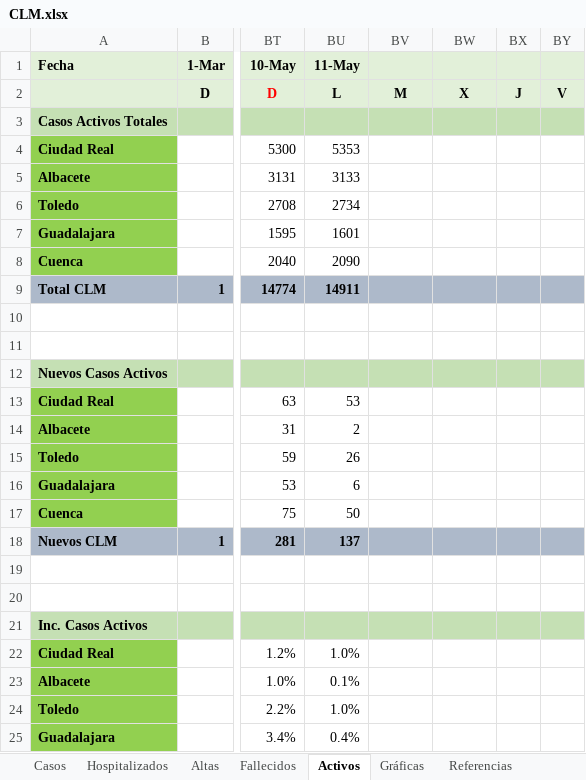
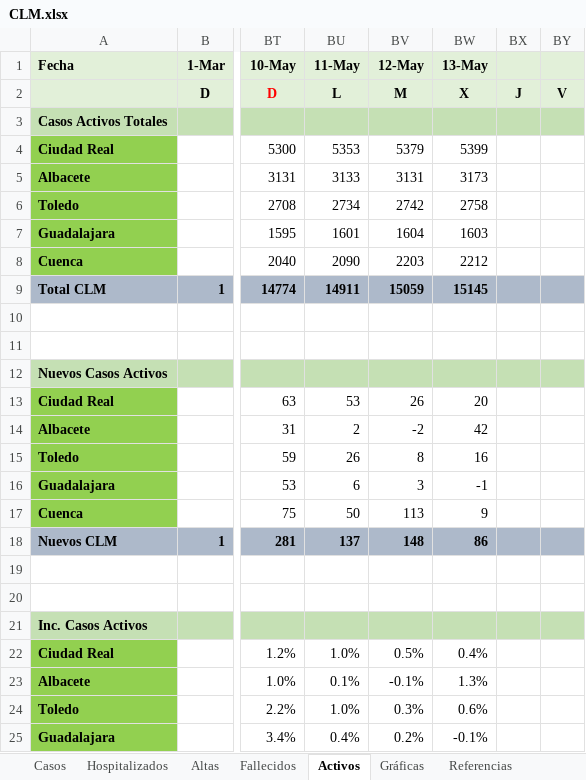
Before and after one commit to mdelacal/muii-dsi-prediction-covid19, an Excel workbook: CLM.xlsx, sheet Activos, drawn as a sheet; only a part is shown, gaps mark what is left out; values as stored, in another font and other column widths than the file's, no borders; charts and pictures and conditional formats not drawn; the diff covers the shown part only; the diff names each change by its address in the sheet, - before the commit and + after, or states it on an @@ line.

```diff
--- a/CLM.xlsx (sheet Activos)
+++ b/CLM.xlsx (sheet Activos)
-BV1: (empty)
+BV1: 12-May
-BW1: (empty)
+BW1: 13-May
-BV4 (12-May): (empty)
+BV4 (12-May): 5379
-BW4 (13-May): (empty)
+BW4 (13-May): 5399
-BV5 (12-May): (empty)
+BV5 (12-May): 3131
-BW5 (13-May): (empty)
+BW5 (13-May): 3173
-BV6 (12-May): (empty)
+BV6 (12-May): 2742
-BW6 (13-May): (empty)
+BW6 (13-May): 2758
-BV7 (12-May): (empty)
+BV7 (12-May): 1604
-BW7 (13-May): (empty)
+BW7 (13-May): 1603
-BV8 (12-May): (empty)
+BV8 (12-May): 2203
-BW8 (13-May): (empty)
+BW8 (13-May): 2212
-BV9 (12-May): (empty)
+BV9 (12-May): 15059
-BW9 (13-May): (empty)
+BW9 (13-May): 15145
-BV13 (12-May): (empty)
+BV13 (12-May): 26
-BW13 (13-May): (empty)
+BW13 (13-May): 20
-BV14 (12-May): (empty)
+BV14 (12-May): -2
-BW14 (13-May): (empty)
+BW14 (13-May): 42
-BV15 (12-May): (empty)
+BV15 (12-May): 8
-BW15 (13-May): (empty)
+BW15 (13-May): 16
-BV16 (12-May): (empty)
+BV16 (12-May): 3
-BW16 (13-May): (empty)
+BW16 (13-May): -1
-BV17 (12-May): (empty)
+BV17 (12-May): 113
-BW17 (13-May): (empty)
+BW17 (13-May): 9
-BV18 (12-May): (empty)
+BV18 (12-May): 148
-BW18 (13-May): (empty)
+BW18 (13-May): 86
-BV22 (12-May): (empty)
+BV22 (12-May): 0.5%
-BW22 (13-May): (empty)
+BW22 (13-May): 0.4%
-BV23 (12-May): (empty)
+BV23 (12-May): -0.1%
-BW23 (13-May): (empty)
+BW23 (13-May): 1.3%
-BV24 (12-May): (empty)
+BV24 (12-May): 0.3%
-BW24 (13-May): (empty)
+BW24 (13-May): 0.6%
-BV25 (12-May): (empty)
+BV25 (12-May): 0.2%
-BW25 (13-May): (empty)
+BW25 (13-May): -0.1%
```
Also changed, not shown: 4 edited cells elsewhere in this sheet, sheet Hospitalizados, sheet Altas, sheet Fallecidos, sheet Casos, sheet Referencias, hidden cells, charts or pictures, 1 other file.
